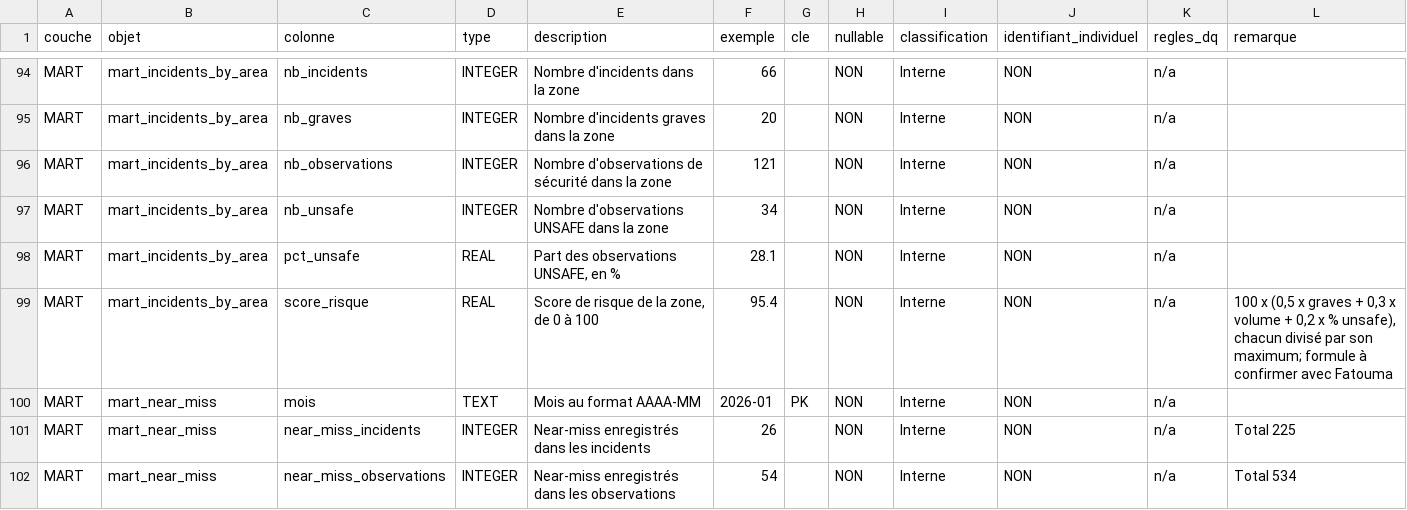
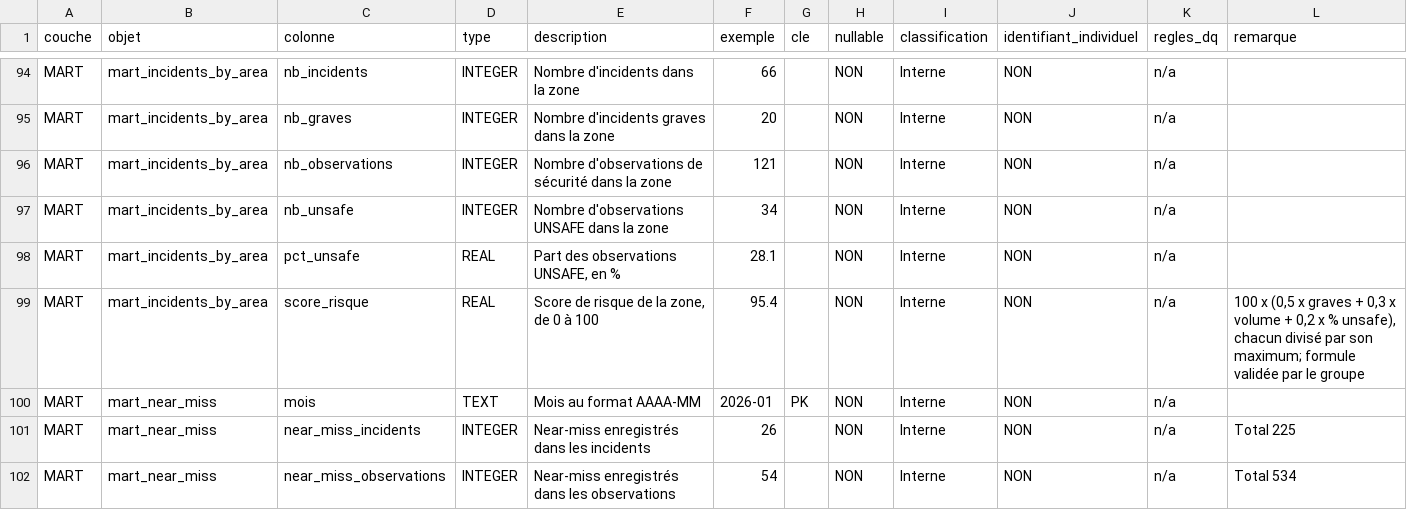
Before and after one commit to fatouu50/Port-Safety-Incident-Analytics-M2-IAMD-Gestion-des-Donn-es-Massives-, a CSV file: 06_GOVERNANCE/data_dictionary_enrichi.csv, drawn as a sheet; only a part is shown, gaps mark what is left out.

```diff
--- a/06_GOVERNANCE/data_dictionary_enrichi.csv
+++ b/06_GOVERNANCE/data_dictionary_enrichi.csv
@@ -98,3 +98,3 @@ MART,mart_incidents_by_area,nb_unsafe,INTEGER,Nombre d'observations UNSAFE dans
 MART,mart_incidents_by_area,pct_unsafe,REAL,"Part des observations UNSAFE, en %",28.1,,NON,Interne,NON,n/a,
-MART,mart_incidents_by_area,score_risque,REAL,"Score de risque de la zone, de 0 à 100",95.4,,NON,Interne,NON,n/a,"100 x (0,5 x graves + 0,3 x volume + 0,2 x % unsafe), chacun divisé par son maximum; formule à confirmer avec Fatouma"
+MART,mart_incidents_by_area,score_risque,REAL,"Score de risque de la zone, de 0 à 100",95.4,,NON,Interne,NON,n/a,"100 x (0,5 x graves + 0,3 x volume + 0,2 x % unsafe), chacun divisé par son maximum; formule validée par le groupe"
 MART,mart_near_miss,mois,TEXT,Mois au format AAAA-MM,2026-01,PK,NON,Interne,NON,n/a,
```
Also changed, not shown: 06_GOVERNANCE/lineage.csv, 10_EXPECTED_KPIS/kpi_catalog.csv, 1 other file.
